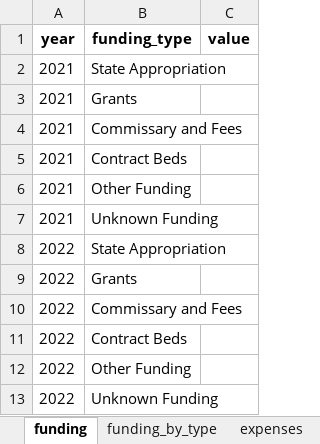
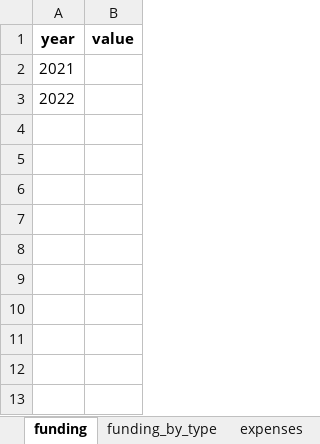
Before and after one commit to Recidiviz/justice-counts, an Excel workbook: publisher/public/assets/PRISONS.xlsx, sheet funding, drawn as a sheet; values as stored, in another font and other column widths than the file's, no borders; the diff names each change by its address in the sheet, - before the commit and + after, or states it on an @@ line.

```diff
--- a/publisher/public/assets/PRISONS.xlsx (sheet funding)
+++ b/publisher/public/assets/PRISONS.xlsx (sheet funding)
-column B (funding_type), row 2: State Appropriation; row 8: State Appropriation
-row 3: 2021 | Grants
-row 4: 2021 | Commissary and Fees
-row 5: 2021 | Contract Beds
-row 6: 2021 | Other Funding
-row 7: 2021 | Unknown Funding
-row 9: 2022 | Grants
-row 10: 2022 | Commissary and Fees
-row 11: 2022 | Contract Beds
-row 12: 2022 | Other Funding
-row 13: 2022 | Unknown Funding
```
Also changed, not shown: sheet population_by_biological_sex, sheet population_by_type, sheet admissions_by_type, sheet funding_by_type, other sheet tabs.
